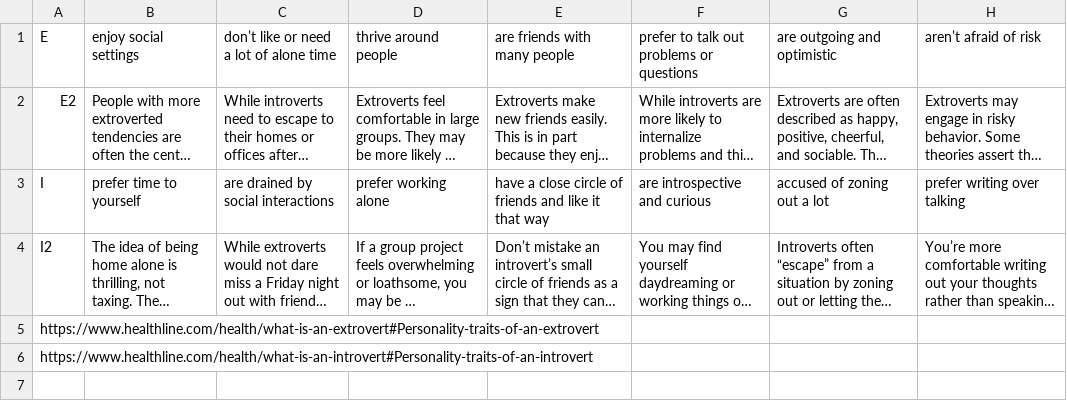
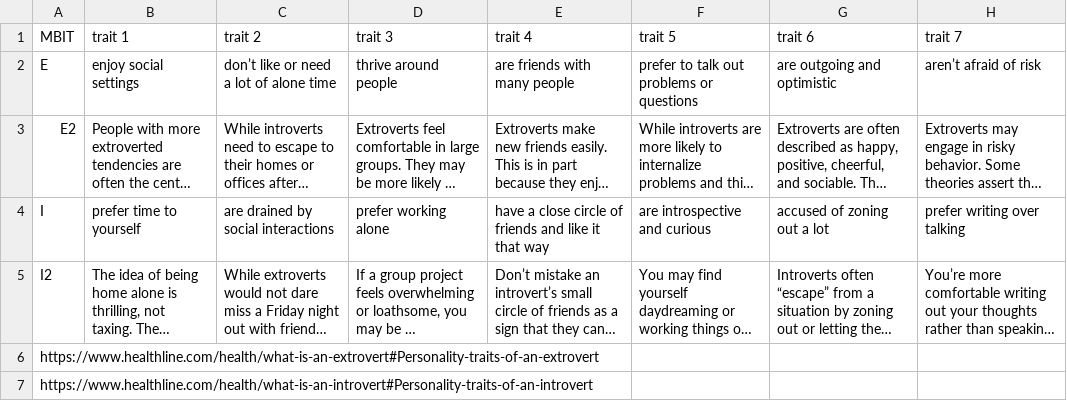
Before and after one commit to sidaksohi/astroscope, a CSV file: mbit_traits.csv, drawn as a sheet; long unchanged cells end in ….

Commit message:
Update mbit_traits.csv

```diff
--- a/mbit_traits.csv
+++ b/mbit_traits.csv
@@ -1 +1,2 @@
+MBIT,trait 1,trait 2, trait 3, trait 4, trait 5, trait 6, trait 7
 E,enjoy social settings,don’t like or need a lot of alone time,thrive around people,are friends with many people,prefer to talk out problems or questions,are outgoing and optimistic,aren’t afraid of risk
```
